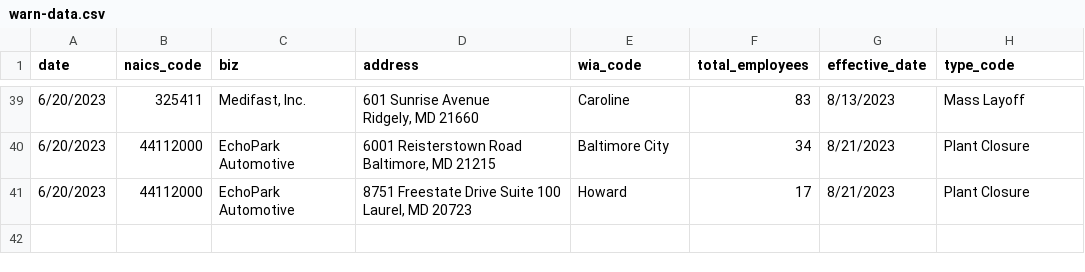
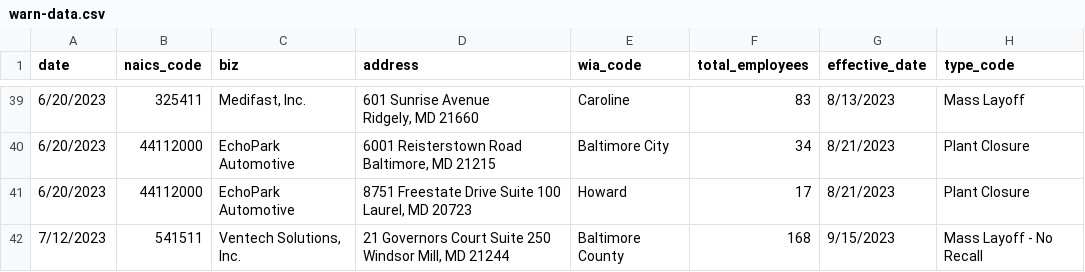
Before and after one commit to aadittambe/first-nicar-github-scraper, a CSV file: warn-data.csv, drawn as a sheet; only a part is shown, gaps mark what is left out; the diff names each change by its address in the sheet, - before the commit and + after, or states it on an @@ line.

```diff
--- a/warn-data.csv
+++ b/warn-data.csv
+row 42: 7/12/2023 | 541511 | Ventech Solutions, Inc. | 21 Governors Court Suite 250 Windsor Mill, MD 21244 | Baltimore County | 168 | 9/15/2023 | Mass Layoff - No Recall
```
